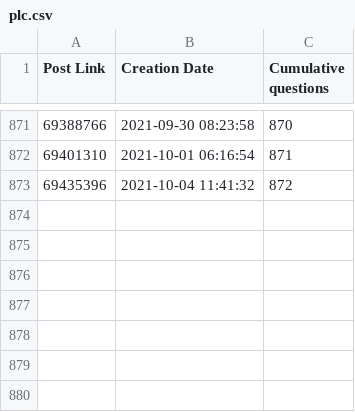
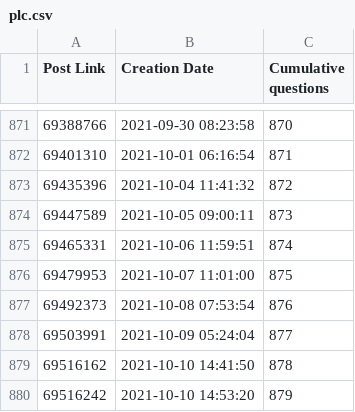
Before and after one commit to Roald87/TwinCATPopularity, a CSV file: plc.csv, drawn as a sheet; only a part is shown, gaps mark what is left out.

```diff
--- a/plc.csv
+++ b/plc.csv
@@ -873 +873,8 @@ Post Link,Creation Date,Cumulative questions
 69435396,2021-10-04 11:41:32,872
+69447589,2021-10-05 09:00:11,873
+69465331,2021-10-06 11:59:51,874
+69479953,2021-10-07 11:01:00,875
+69492373,2021-10-08 07:53:54,876
+69503991,2021-10-09 05:24:04,877
+69516162,2021-10-10 14:41:50,878
+69516242,2021-10-10 14:53:20,879
```
Also changed, not shown: twincat.csv, 1 other file.
